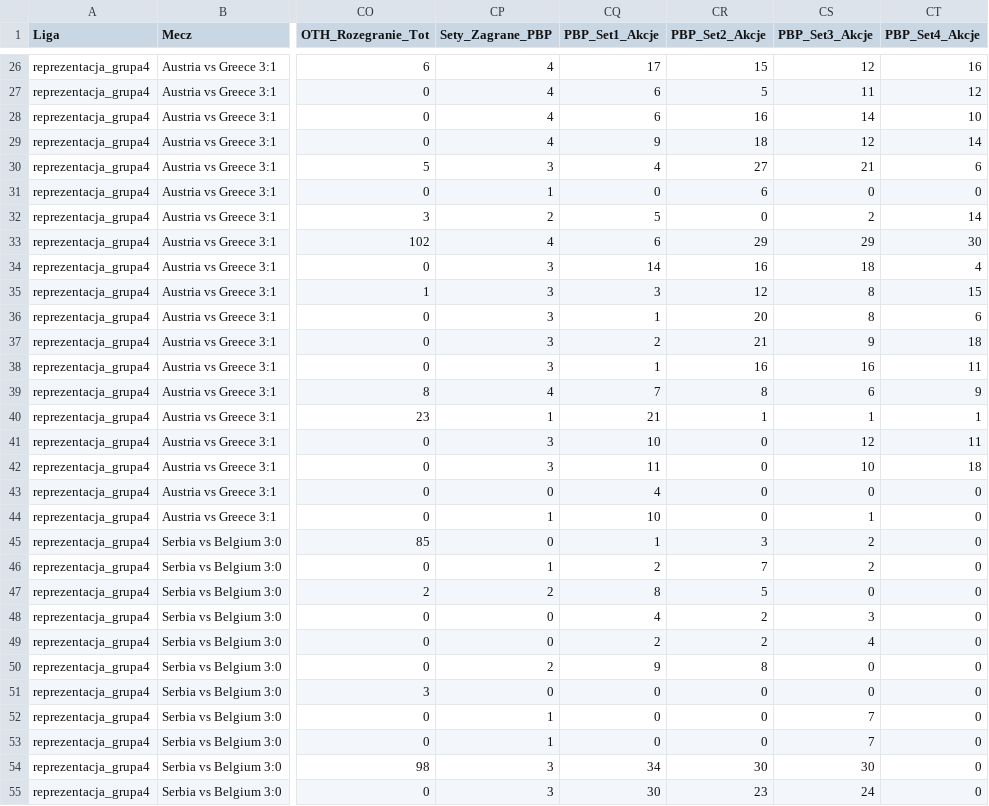
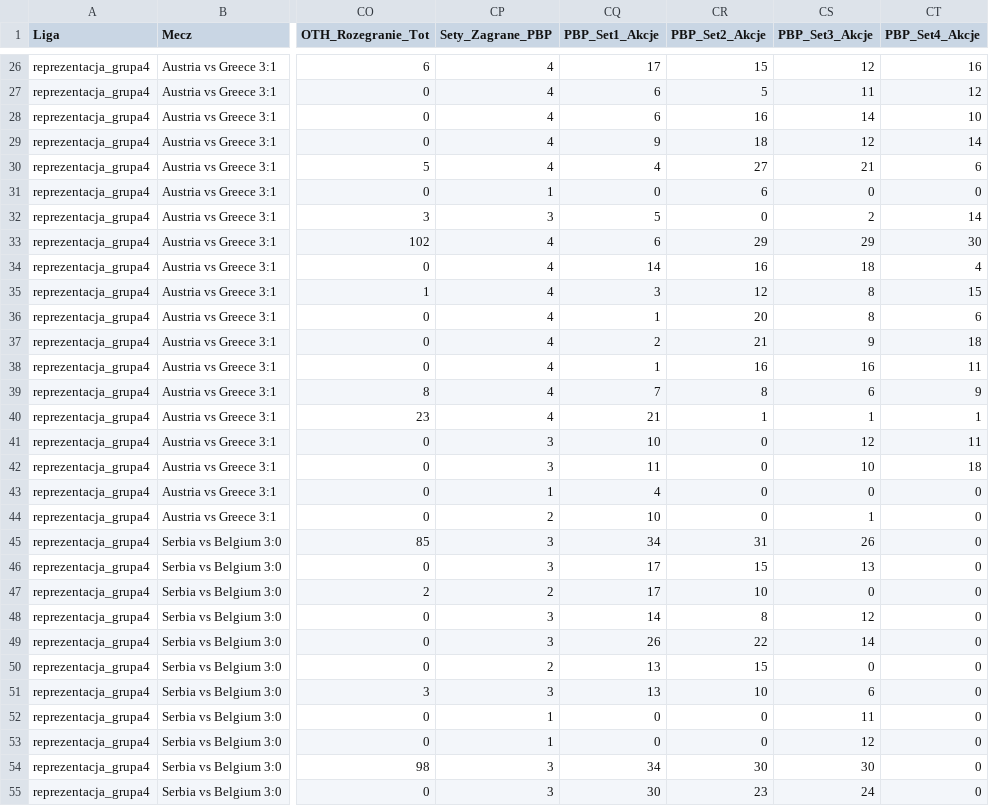
Before and after one commit to InCognItOHeHe/danestatystyki, a CSV file: baza_reprezentacja_grupa4.csv, drawn as a sheet; only a part is shown, gaps mark what is left out; the diff covers the shown part only; the diff names each change by its address in the sheet, - before the commit and + after, or states it on an @@ line.

```diff
--- a/baza_reprezentacja_grupa4.csv
+++ b/baza_reprezentacja_grupa4.csv
-CP30 (Sety_Zagrane_PBP): 3
+CP30 (Sety_Zagrane_PBP): 4
-CP32 (Sety_Zagrane_PBP): 2
+CP32 (Sety_Zagrane_PBP): 3
-CP34:CP38 (Sety_Zagrane_PBP): 3
+CP34:CP38 (Sety_Zagrane_PBP): 4
-CP40 (Sety_Zagrane_PBP): 1
+CP40 (Sety_Zagrane_PBP): 4
-CP43 (Sety_Zagrane_PBP): 0
+CP43 (Sety_Zagrane_PBP): 1
-CP44 (Sety_Zagrane_PBP): 1
+CP44 (Sety_Zagrane_PBP): 2
-CP45 (Sety_Zagrane_PBP): 0
+CP45 (Sety_Zagrane_PBP): 3
-CQ45 (PBP_Set1_Akcje): 1
+CQ45 (PBP_Set1_Akcje): 34
-CR45 (PBP_Set2_Akcje): 3
+CR45 (PBP_Set2_Akcje): 31
-CS45 (PBP_Set3_Akcje): 2
+CS45 (PBP_Set3_Akcje): 26
-CP46 (Sety_Zagrane_PBP): 1
+CP46 (Sety_Zagrane_PBP): 3
-CQ46 (PBP_Set1_Akcje): 2
+CQ46 (PBP_Set1_Akcje): 17
-CR46 (PBP_Set2_Akcje): 7
+CR46 (PBP_Set2_Akcje): 15
-CS46 (PBP_Set3_Akcje): 2
+CS46 (PBP_Set3_Akcje): 13
-CQ47 (PBP_Set1_Akcje): 8
+CQ47 (PBP_Set1_Akcje): 17
-CR47 (PBP_Set2_Akcje): 5
+CR47 (PBP_Set2_Akcje): 10
-CP48:CP49 (Sety_Zagrane_PBP): 0
+CP48:CP49 (Sety_Zagrane_PBP): 3
-CQ48 (PBP_Set1_Akcje): 4
+CQ48 (PBP_Set1_Akcje): 14
-CR48 (PBP_Set2_Akcje): 2
+CR48 (PBP_Set2_Akcje): 8
-CS48 (PBP_Set3_Akcje): 3
+CS48 (PBP_Set3_Akcje): 12
-CQ49 (PBP_Set1_Akcje): 2
+CQ49 (PBP_Set1_Akcje): 26
-CR49 (PBP_Set2_Akcje): 2
+CR49 (PBP_Set2_Akcje): 22
-CS49 (PBP_Set3_Akcje): 4
+CS49 (PBP_Set3_Akcje): 14
-CQ50 (PBP_Set1_Akcje): 9
+CQ50 (PBP_Set1_Akcje): 13
-CR50 (PBP_Set2_Akcje): 8
+CR50 (PBP_Set2_Akcje): 15
-CP51 (Sety_Zagrane_PBP): 0
+CP51 (Sety_Zagrane_PBP): 3
-CQ51 (PBP_Set1_Akcje): 0
+CQ51 (PBP_Set1_Akcje): 13
-CR51 (PBP_Set2_Akcje): 0
+CR51 (PBP_Set2_Akcje): 10
-CS51 (PBP_Set3_Akcje): 0
+CS51 (PBP_Set3_Akcje): 6
-CS52 (PBP_Set3_Akcje): 7
+CS52 (PBP_Set3_Akcje): 11
-CS53 (PBP_Set3_Akcje): 7
+CS53 (PBP_Set3_Akcje): 12
```
Also changed, not shown: 154 edited cells elsewhere in this file, baza_reprezentacja_grupa1.csv, baza_reprezentacja_grupa2.csv, 36 other files.
